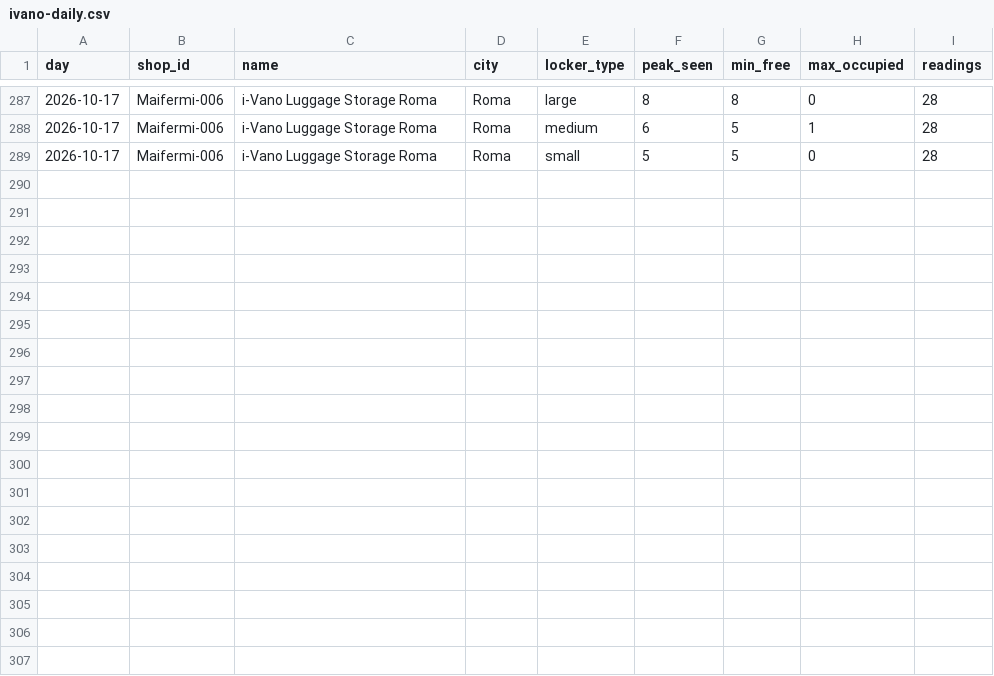
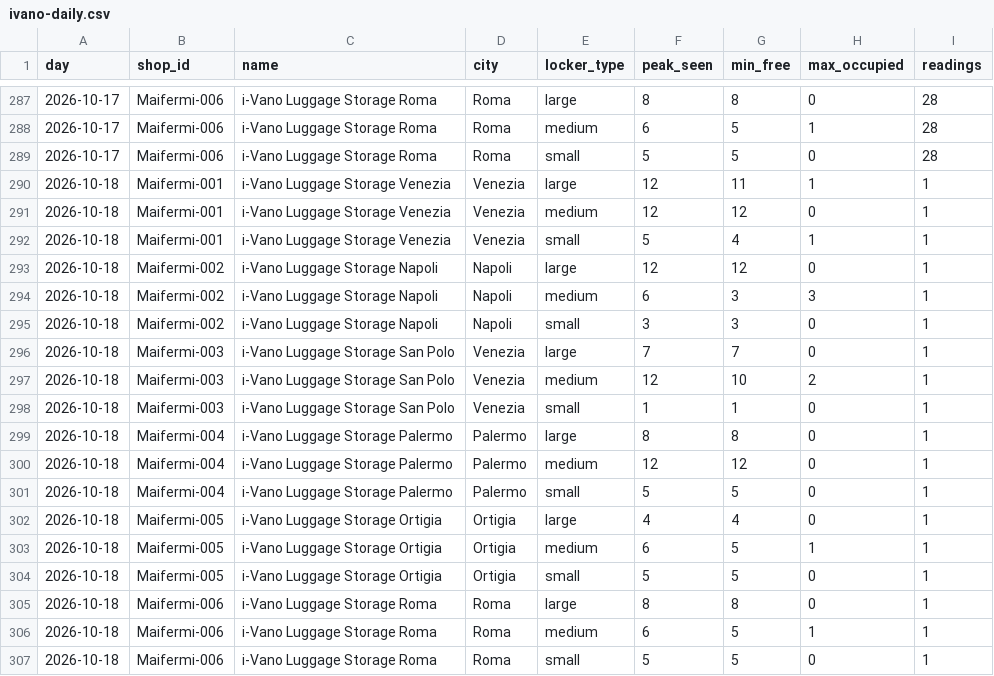
Before and after one commit to Giacbotta/nutrie-new-business-tracking, a CSV file: data/ivano-daily.csv, drawn as a sheet; only a part is shown, gaps mark what is left out.

```diff
--- a/data/ivano-daily.csv
+++ b/data/ivano-daily.csv
@@ -289 +289,19 @@ day,shop_id,name,city,locker_type,peak_seen,min_free,max_occupied,readings
 2026-10-17,Maifermi-006,i-Vano Luggage Storage Roma,Roma,small,5,5,0,28
+2026-10-18,Maifermi-001,i-Vano Luggage Storage Venezia,Venezia,large,12,11,1,1
+2026-10-18,Maifermi-001,i-Vano Luggage Storage Venezia,Venezia,medium,12,12,0,1
+2026-10-18,Maifermi-001,i-Vano Luggage Storage Venezia,Venezia,small,5,4,1,1
+2026-10-18,Maifermi-002,i-Vano Luggage Storage Napoli,Napoli,large,12,12,0,1
+2026-10-18,Maifermi-002,i-Vano Luggage Storage Napoli,Napoli,medium,6,3,3,1
+2026-10-18,Maifermi-002,i-Vano Luggage Storage Napoli,Napoli,small,3,3,0,1
+2026-10-18,Maifermi-003,i-Vano Luggage Storage San Polo,Venezia,large,7,7,0,1
+2026-10-18,Maifermi-003,i-Vano Luggage Storage San Polo,Venezia,medium,12,10,2,1
+2026-10-18,Maifermi-003,i-Vano Luggage Storage San Polo,Venezia,small,1,1,0,1
+2026-10-18,Maifermi-004,i-Vano Luggage Storage Palermo,Palermo,large,8,8,0,1
+2026-10-18,Maifermi-004,i-Vano Luggage Storage Palermo,Palermo,medium,12,12,0,1
+2026-10-18,Maifermi-004,i-Vano Luggage Storage Palermo,Palermo,small,5,5,0,1
+2026-10-18,Maifermi-005,i-Vano Luggage Storage Ortigia,Ortigia,large,4,4,0,1
+2026-10-18,Maifermi-005,i-Vano Luggage Storage Ortigia,Ortigia,medium,6,5,1,1
+2026-10-18,Maifermi-005,i-Vano Luggage Storage Ortigia,Ortigia,small,5,5,0,1
+2026-10-18,Maifermi-006,i-Vano Luggage Storage Roma,Roma,large,8,8,0,1
+2026-10-18,Maifermi-006,i-Vano Luggage Storage Roma,Roma,medium,6,5,1,1
+2026-10-18,Maifermi-006,i-Vano Luggage Storage Roma,Roma,small,5,5,0,1
```
Also changed, not shown: data/ivano-occupancy.csv, data/litc-daily.csv, 14 other files.
